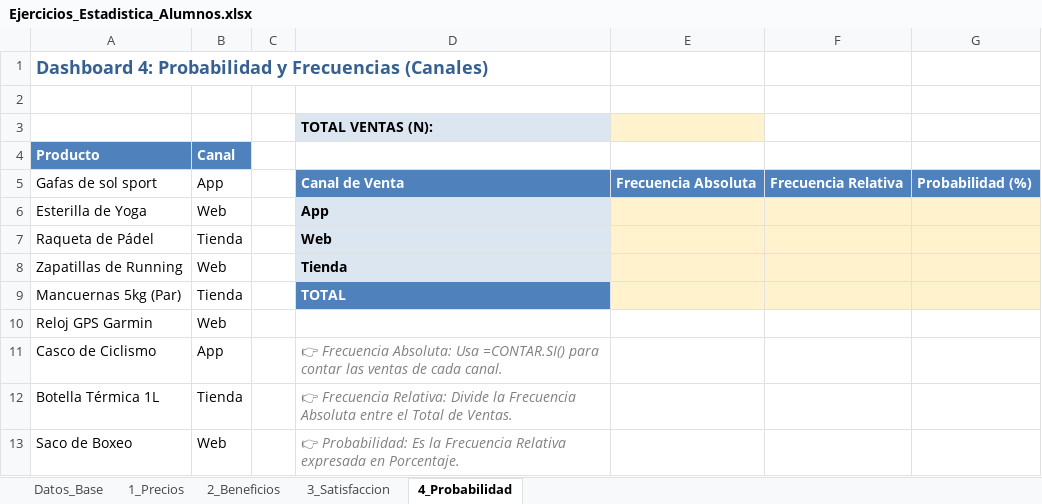
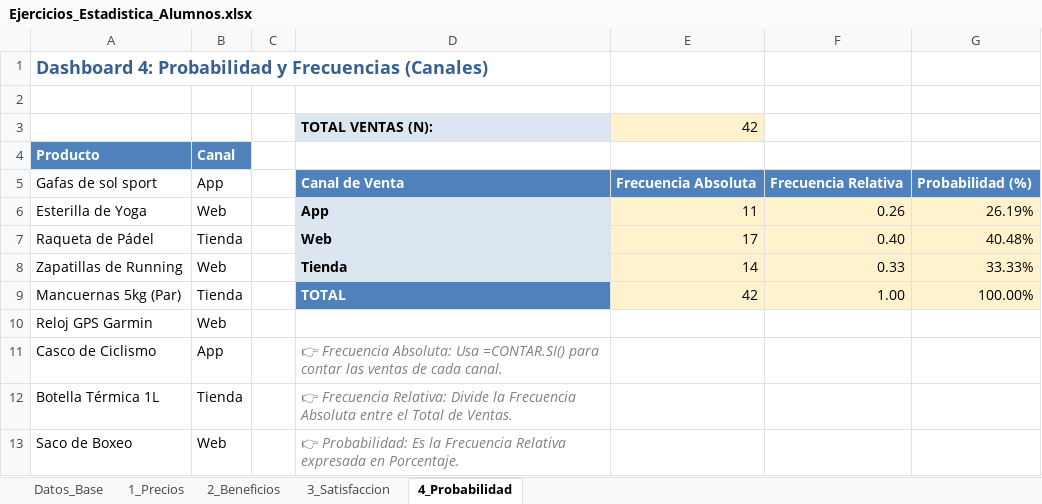
Before and after one commit to nietomoreno84-lgtm/analisis_estadistico, an Excel workbook: Ejercicios_Estadistica_Alumnos.xlsx, sheet 4_Probabilidad, drawn as a sheet; only a part is shown; values as stored, in another font and other column widths than the file's, no borders; charts and pictures not drawn; the diff names each change by its address in the sheet, - before the commit and + after, or states it on an @@ line.

Commit message:
Tabla de probabilidad terminada

```diff
--- a/Ejercicios_Estadistica_Alumnos.xlsx (sheet 4_Probabilidad)
+++ b/Ejercicios_Estadistica_Alumnos.xlsx (sheet 4_Probabilidad)
-E3: (empty)
+E3: 42
-E6: (empty)
+E6: 11
-F6: (empty)
+F6: 0.26
-G6: (empty)
+G6: 26.19%
-E7: (empty)
+E7: 17
-F7: (empty)
+F7: 0.40
-G7: (empty)
+G7: 40.48%
-E8: (empty)
+E8: 14
-F8: (empty)
+F8: 0.33
-G8: (empty)
+G8: 33.33%
-E9: (empty)
+E9: 42
-F9: (empty)
+F9: 1.00
-G9: (empty)
+G9: 100.00%
```
Also changed, not shown: charts or pictures.
